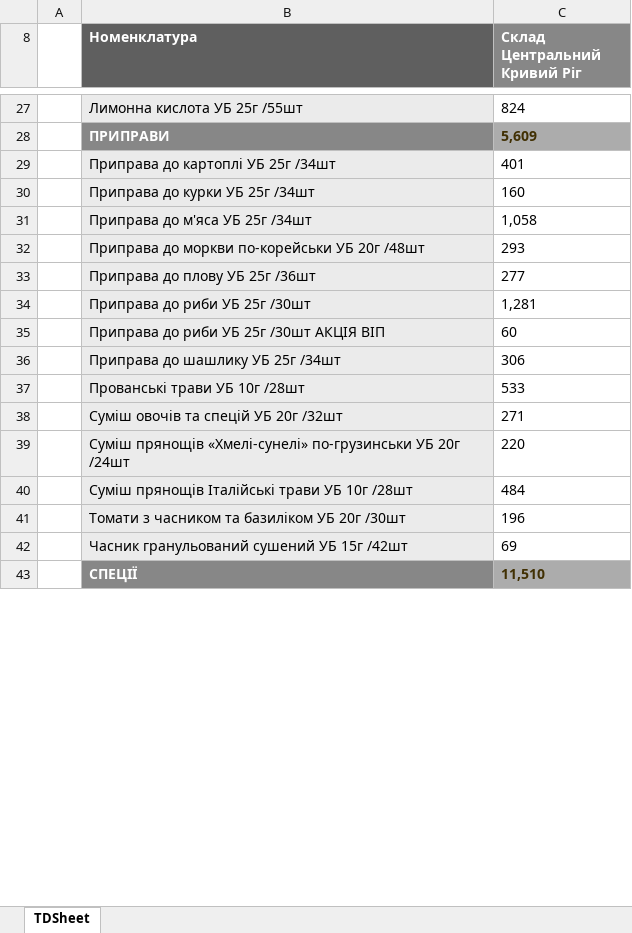
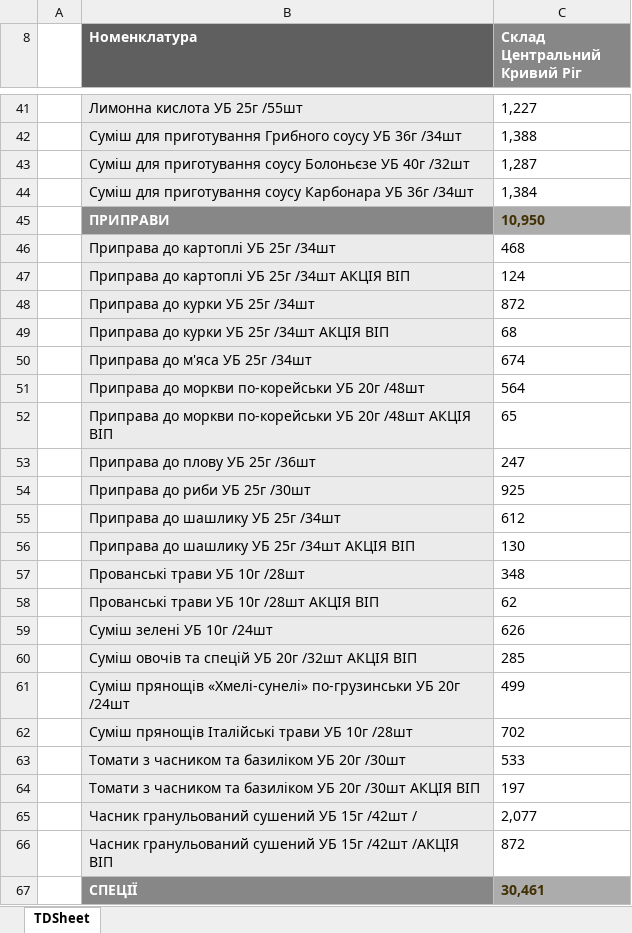
Before and after one commit to Stako21/jwt-auth, an Excel workbook: client/dist/Sorce/balanceKR.xlsx, sheet TDSheet, drawn as a sheet; only a part is shown, gaps mark what is left out; values as stored, in another font and other column widths than the file's, no borders; charts and pictures not drawn; removed rows and columns are numbered as before the commit, all else as after; the diff covers the shown part only; the diff names each change by its address in the sheet, - before the commit and + after, or states it on an @@ line.

```diff
--- a/client/dist/Sorce/balanceKR.xlsx (sheet TDSheet)
+++ b/client/dist/Sorce/balanceKR.xlsx (sheet TDSheet)
-C41 (Склад Центральний Кривий Ріг): 824
+C41 (Склад Центральний Кривий Ріг): 1,227
+row 42:  | Суміш для приготування Грибного соусу УБ 36г /34шт | 1,388
+row 43:  | Суміш для приготування соусу Болоньєзе УБ 40г /32шт | 1,287
+row 44:  | Суміш для приготування соусу Карбонара УБ 36г /34шт | 1,384
-C45 (Склад Центральний Кривий Ріг): 5,609
+C45 (Склад Центральний Кривий Ріг): 10,950
-C46 (Склад Центральний Кривий Ріг): 401
+C46 (Склад Центральний Кривий Ріг): 468
+row 47:  | Приправа до картоплі УБ 25г /34шт АКЦІЯ ВІП | 124
-C48 (Склад Центральний Кривий Ріг): 160
+C48 (Склад Центральний Кривий Ріг): 872
+row 49:  | Приправа до курки УБ 25г /34шт АКЦІЯ ВІП | 68
-C50 (Склад Центральний Кривий Ріг): 1,058
+C50 (Склад Центральний Кривий Ріг): 674
-C51 (Склад Центральний Кривий Ріг): 293
+C51 (Склад Центральний Кривий Ріг): 564
+row 52:  | Приправа до моркви по-корейськи УБ 20г /48шт АКЦІЯ ВІП | 65
-C53 (Склад Центральний Кривий Ріг): 277
+C53 (Склад Центральний Кривий Ріг): 247
-C54 (Склад Центральний Кривий Ріг): 1,281
+C54 (Склад Центральний Кривий Ріг): 925
-row 35:  | Приправа до риби УБ 25г /30шт АКЦІЯ ВІП | 60
-C55 (Склад Центральний Кривий Ріг): 306
+C55 (Склад Центральний Кривий Ріг): 612
+row 56:  | Приправа до шашлику УБ 25г /34шт АКЦІЯ ВІП | 130
-C57 (Склад Центральний Кривий Ріг): 533
+C57 (Склад Центральний Кривий Ріг): 348
-row 38:  | Суміш овочів та спецій УБ 20г /32шт | 271
+row 58:  | Прованські трави УБ 10г /28шт АКЦІЯ ВІП | 62
+row 59:  | Суміш зелені УБ 10г /24шт | 626
+row 60:  | Суміш овочів та спецій УБ 20г /32шт АКЦІЯ ВІП | 285
-C61 (Склад Центральний Кривий Ріг): 220
+C61 (Склад Центральний Кривий Ріг): 499
-C62 (Склад Центральний Кривий Ріг): 484
+C62 (Склад Центральний Кривий Ріг): 702
-C63 (Склад Центральний Кривий Ріг): 196
+C63 (Склад Центральний Кривий Ріг): 533
-row 42:  | Часник гранульований сушений УБ 15г /42шт | 69
+row 64:  | Томати з часником та базиліком УБ 20г /30шт АКЦІЯ ВІП | 197
+row 65:  | Часник гранульований сушений УБ 15г /42шт / | 2,077
+row 66:  | Часник гранульований сушений УБ 15г /42шт /АКЦІЯ ВІП | 872
-C67 (Склад Центральний Кривий Ріг): 11,510
+C67 (Склад Центральний Кривий Ріг): 30,461
```
Also changed, not shown: 202 added rows, 94 removed rows and 247 edited cells elsewhere in this sheet, hidden cells, client/dist/Sorce/balanceDP.xlsx, client/dist/Sorce/balanceML.xlsx, 9 other files.
